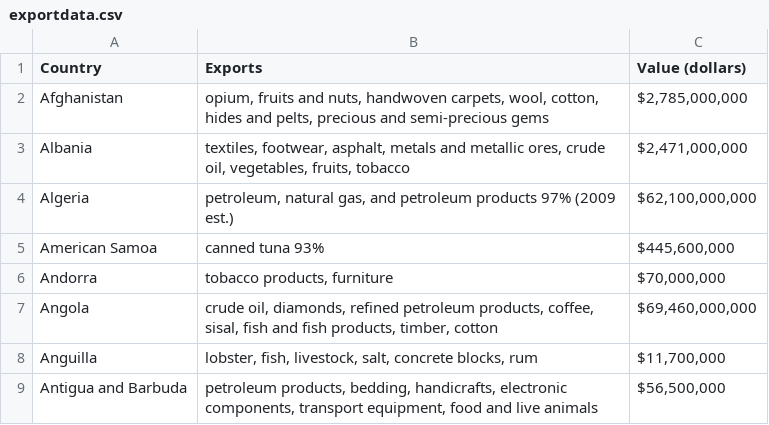
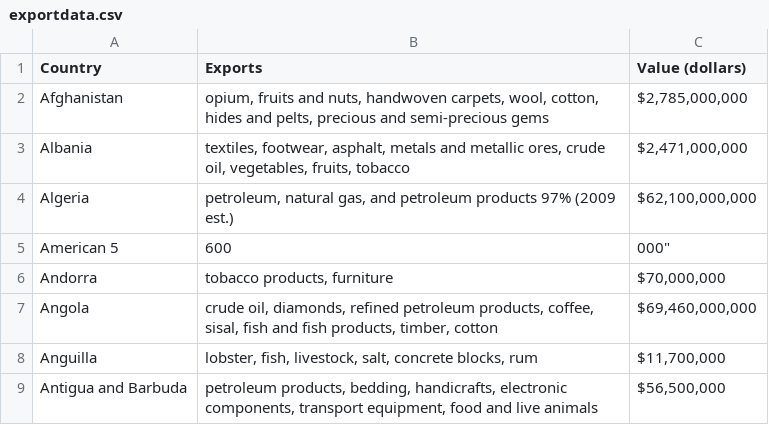
Before and after one commit to SerhiiManyk/first_test, a CSV file: exportdata.csv, drawn as a sheet; only a part is shown.

```diff
--- a/exportdata.csv
+++ b/exportdata.csv
@@ -4,3 +4,3 @@ Albania,"textiles, footwear, asphalt, metals and metallic ores, crude oil, veget
 Algeria,"petroleum, natural gas, and petroleum products 97% (2009 est.)","$62,100,000,000"
-American Samoa,canned tuna 93%,"$445,600,000"
+American 5,600,000"
 Andorra,"tobacco products, furniture","$70,000,000"
```
Also changed, not shown: 1 other file.
